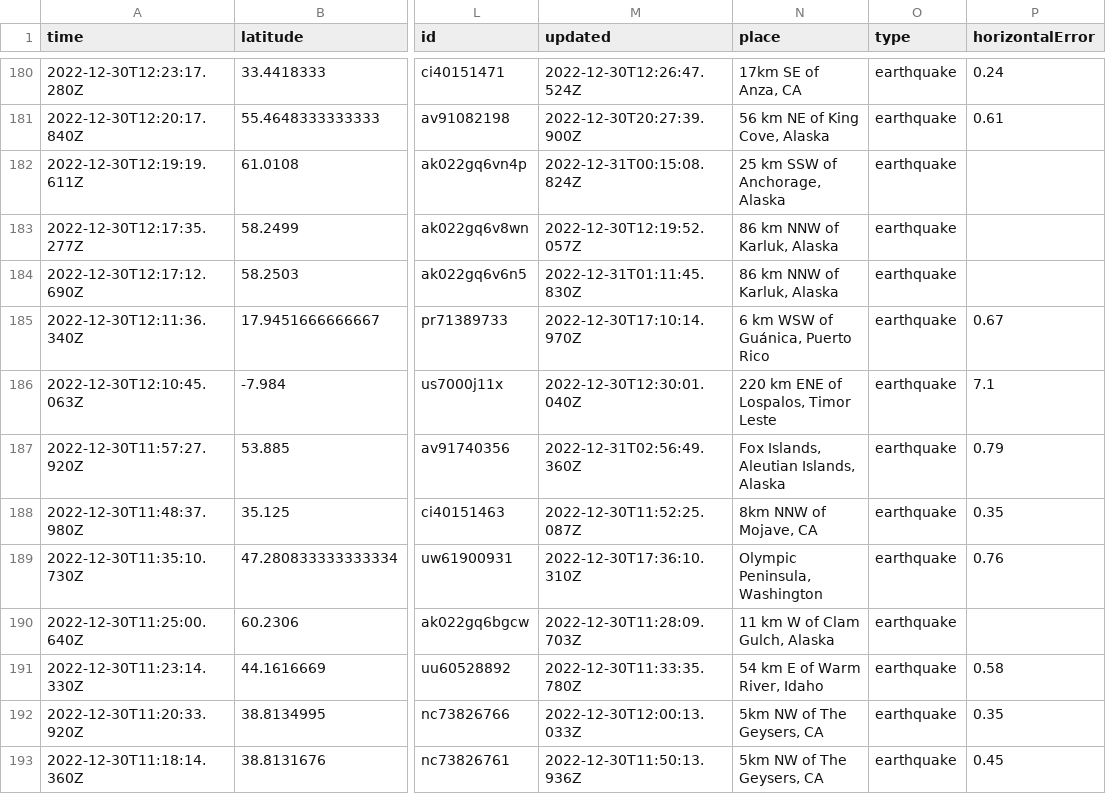
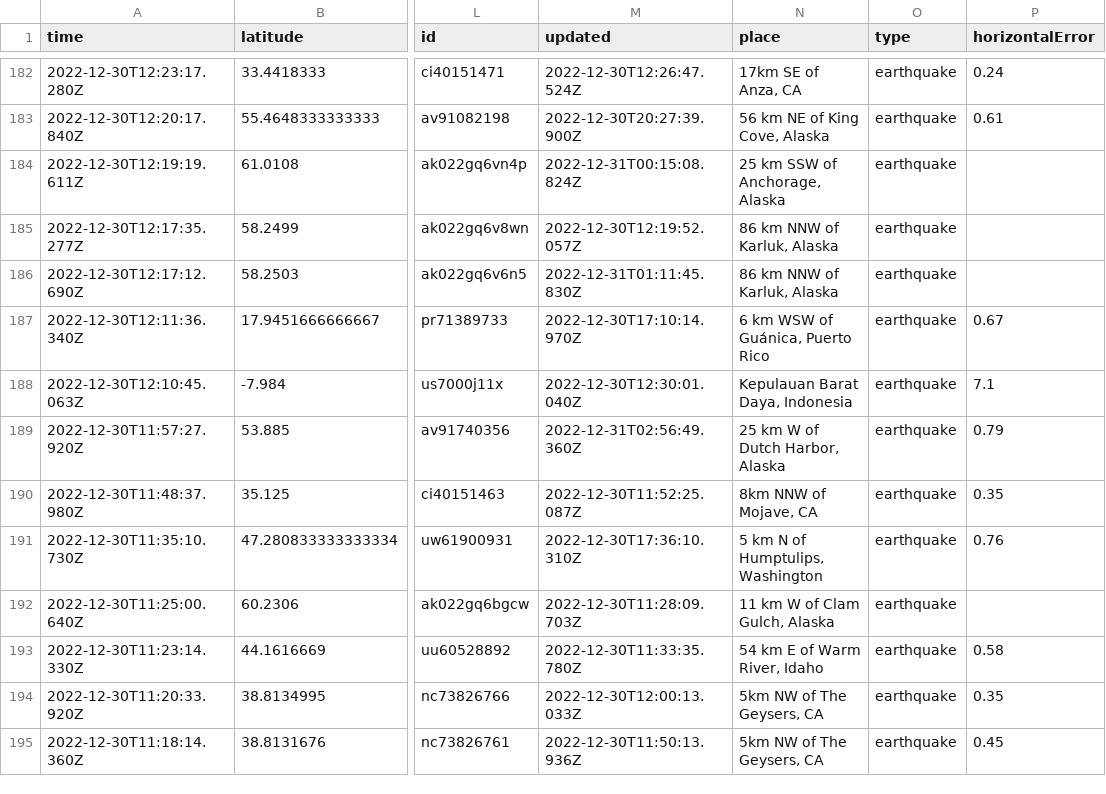
Before and after one commit to katielicari/nicar22-github-action, a CSV file: usgs_current.csv, drawn as a sheet; only a part is shown, gaps mark what is left out; addresses are those after the commit; the diff covers the shown part only; the diff names each change by its address in the sheet, - before the commit and + after, or states it on an @@ line.

```diff
--- a/usgs_current.csv
+++ b/usgs_current.csv
-N188 (place): 220 km ENE of Lospalos, Timor Leste
+N188 (place): Kepulauan Barat Daya, Indonesia
-N189 (place): Fox Islands, Aleutian Islands, Alaska
+N189 (place): 25 km W of Dutch Harbor, Alaska
-N191 (place): Olympic Peninsula, Washington
+N191 (place): 5 km N of Humptulips, Washington
```
Also changed, not shown: 2 added rows, 2 removed rows and 31 edited cells elsewhere in this file.
